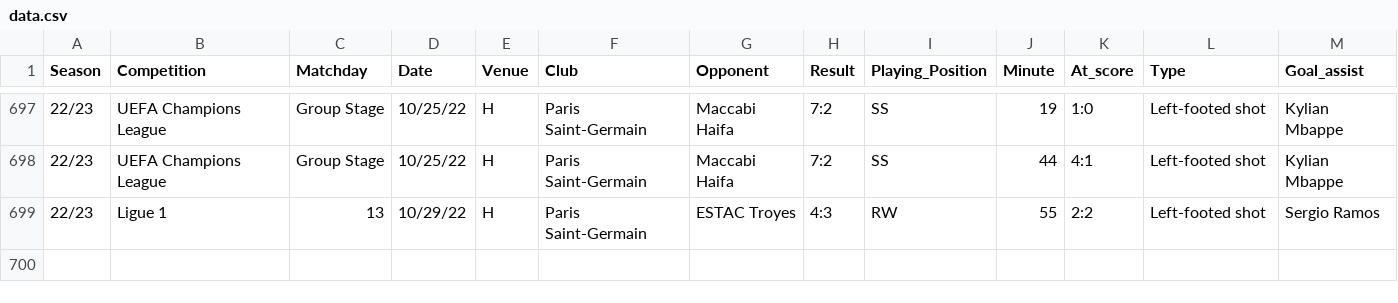
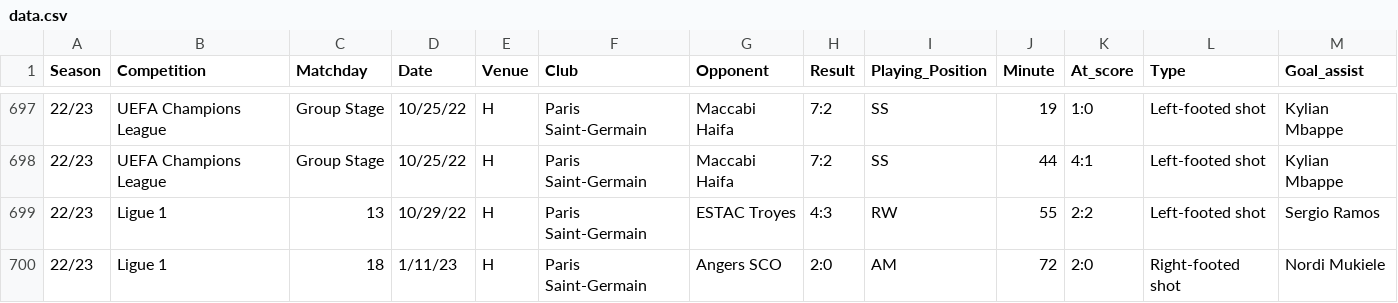
Before and after one commit to azminewasi/Lionel-Messi-Club-Goals, a CSV file: data.csv, drawn as a sheet; only a part is shown, gaps mark what is left out; the diff names each change by its address in the sheet, - before the commit and + after, or states it on an @@ line.

Commit message:
Update data.csv

```diff
--- a/data.csv
+++ b/data.csv
+row 700: 22/23 | Ligue 1 | 18 | 1/11/23 | H | Paris Saint-Germain | Angers SCO | 2:0 | AM | 72 | 2:0 | Right-footed shot | Nordi Mukiele
```
